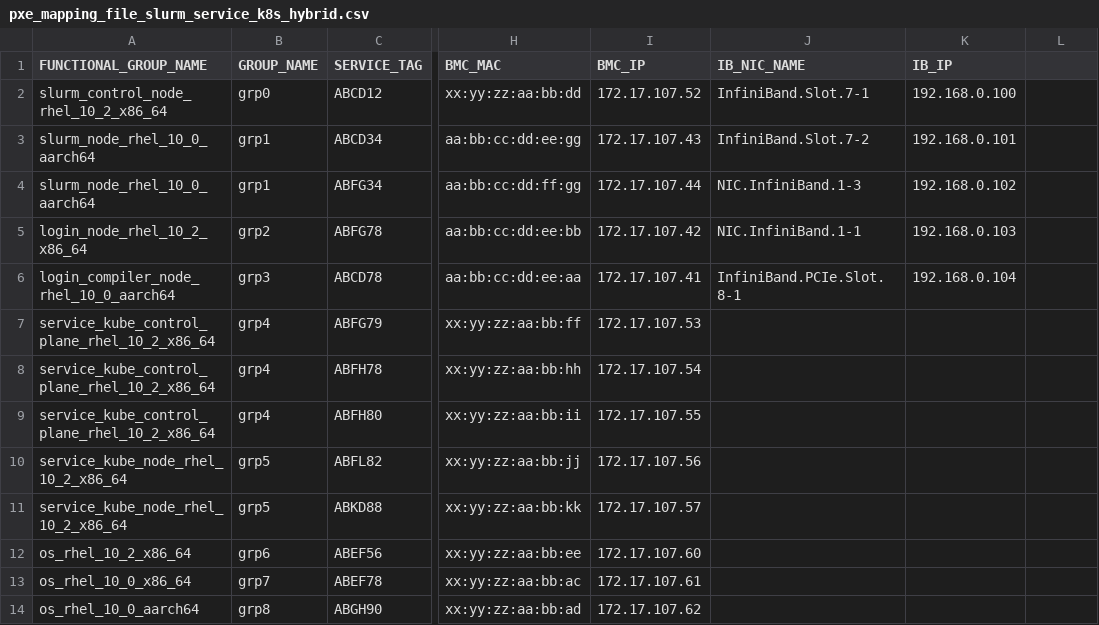
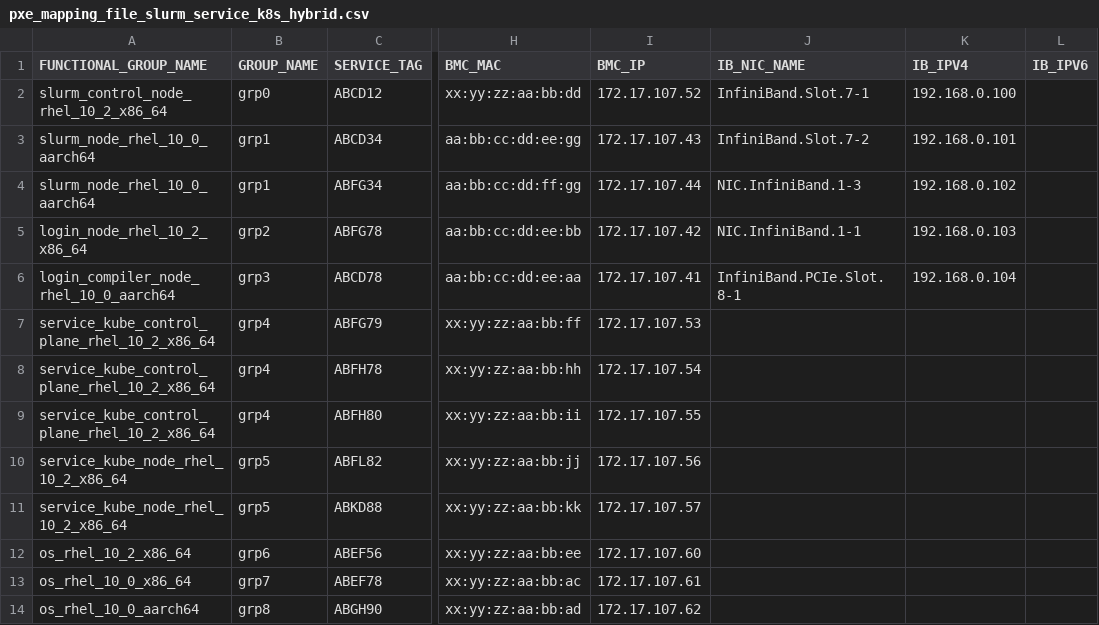
Before and after one commit to dell/omnia, a CSV file: src/orchestrator/examples/pxe_mapping_file_slurm_service_k8s_hybrid.csv, drawn as a sheet; only a part is shown, gaps mark what is left out; the diff names each change by its address in the sheet, - before the commit and + after, or states it on an @@ line.

Commit message:
fix(ER-ORCH-005): Remove Phase 1b auto-discovery, fix verify unreachable handling
- Remove Phase 1b (IB interface auto-discovery) from ib_ipv6_config/tasks/main.yml
  - Auto-discovery was removed per Venkat's review in ER v5.1
  - PXE mapping IB_NIC_NAME column is now the authoritative source
  - Phase 2 now consumes _ib_ipv6_validation.normalized_nodes directly

- Fix render_ib_ipv6_config.py: remove call to deleted render_managed_hosts_block()
  - Function was removed in commit 340a33cbd (GAP 2)
  - Clean up hosts-related return values and docstrings

- Fix verify.yml: handle UNREACHABLE nodes gracefully
  - Add ignore_unreachable: true to verification loop
  - Separate reachable/unreachable results
  - Report unreachable nodes as DEGRADED warnings instead of fatal errors
  - Add _ib_ipv6_unreachable_nodes and _ib_ipv6_reachable_results facts

- Clean up dead test code
  - test_slurm_nodeaddr_ipv6.py: remove patch_ib_interfaces helper and TestIBInterfaceDiscoveryPatching
  - test_nm_config_publication_ipv6.py: remove TestHostsRenderer and hosts-block security test
  - test_ipv6_performance.py: remove render_managed_hosts_block calls and test_hosts_block_generation
  - test_ipv6_nm_publication.py: remove TestManagedHostsBlock class

- benchmark_ib_ipv6.py: remove render_managed_hosts_block() call and dead hosts code

Testing:
- Ran ansible-playbook playbooks/orchestrator.yml --syntax-check: PASSED
- Ran ansible-lint: PASSED (pre-existing load-failure warning unrelated to changes)
- Verified Phase 1b removal: No more _ib_discovered_references in codebase
- Verified render_managed_hosts_block removal: No remaining calls
- Verified verify.yml unreachable handling: ignore_unreachable added, unreachable nodes reported as DEGRADED
- End-to-end test: Ran orchestrator with ib_ipv6 tag, Phase 2 rendering succeeded
- Slurm cluster functional: sinfo shows all nodes, srun jobs execute successfully on IPv6 addresses

Signed-off-by: Sujit Jadhav <sujit.jadhav@dell.com>

```diff
--- a/src/orchestrator/examples/pxe_mapping_file_slurm_service_k8s_hybrid.csv
+++ b/src/orchestrator/examples/pxe_mapping_file_slurm_service_k8s_hybrid.csv
-K1: IB_IP
+K1: IB_IPV4
-L1: (empty)
+L1: IB_IPV6
```
Also changed, not shown: 32 other files.
